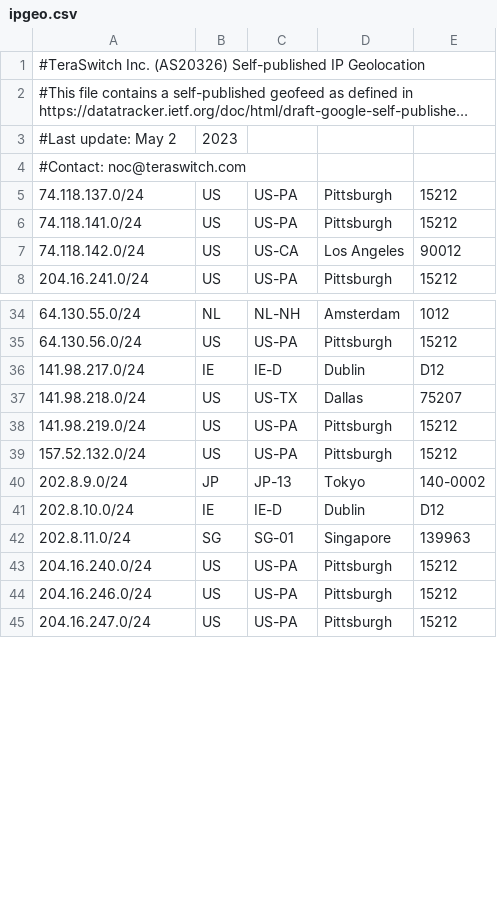
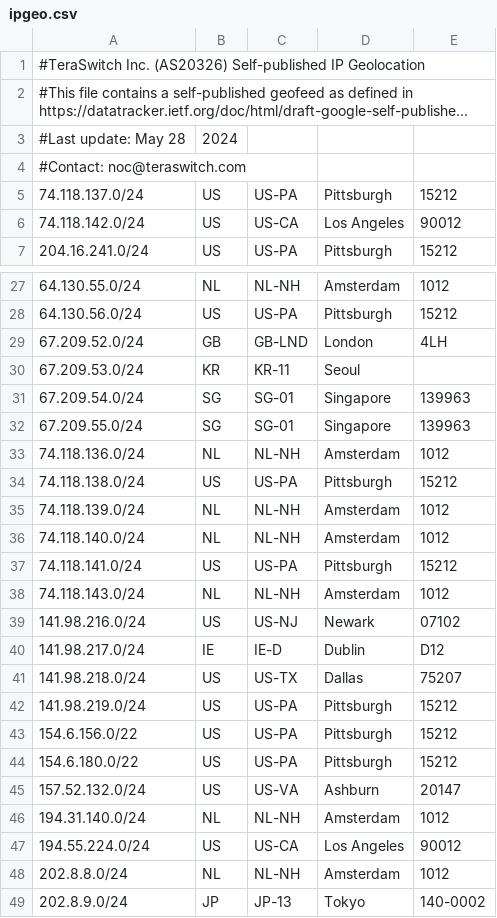
Before and after one commit to TeraSwitch/as20326.com, a CSV file: ipgeo.csv, drawn as a sheet; only a part is shown, gaps mark what is left out; the shorter side is filled out with more unchanged rows; long unchanged cells end in …; removed rows and columns are numbered as before the commit, all else as after; the diff covers the shown part only; the diff names each change by its address in the sheet, - before the commit and + after, or states it on an @@ line.

Commit message:
Update ipgeo.csv

```diff
--- a/ipgeo.csv
+++ b/ipgeo.csv
-row 3: #Last update: May 2 | 2023
+row 3: #Last update: May 28 | 2024
@@ row 17 moved to row 29: 67.209.52.0/24 @@
@@ row 18 moved to row 30: 67.209.53.0/24 @@
@@ row 19 moved to row 31: 67.209.54.0/24 @@
@@ row 20 moved to row 32: 67.209.55.0/24 @@
@@ row 21 moved to row 33: 74.118.136.0/24 @@
+row 34: 74.118.138.0/24 | US | US-PA | Pittsburgh | 15212
@@ row 23 moved to row 35: 74.118.139.0/24 @@
@@ row 24 moved to row 36: 74.118.140.0/24 @@
@@ row 6 moved to row 37: 74.118.141.0/24 @@
@@ row 25 moved to row 38: 74.118.143.0/24 @@
@@ row 26 moved to row 39: 141.98.216.0/24 @@
+row 43: 154.6.156.0/22 | US | US-PA | Pittsburgh | 15212
+row 44: 154.6.180.0/22 | US | US-PA | Pittsburgh | 15212
-C45: US-PA
+C45: US-VA
-D45: Pittsburgh
+D45: Ashburn
-E45: 15212
+E45: 20147
+row 46: 194.31.140.0/24 | NL | NL-NH | Amsterdam | 1012
+row 47: 194.55.224.0/24 | US | US-CA | Los Angeles | 90012
+row 48: 202.8.8.0/24 | NL | NL-NH | Amsterdam | 1012
```
Also changed, not shown: 15 added rows, 1 removed row, 4 moved rows and 4 edited cells elsewhere in this file.
